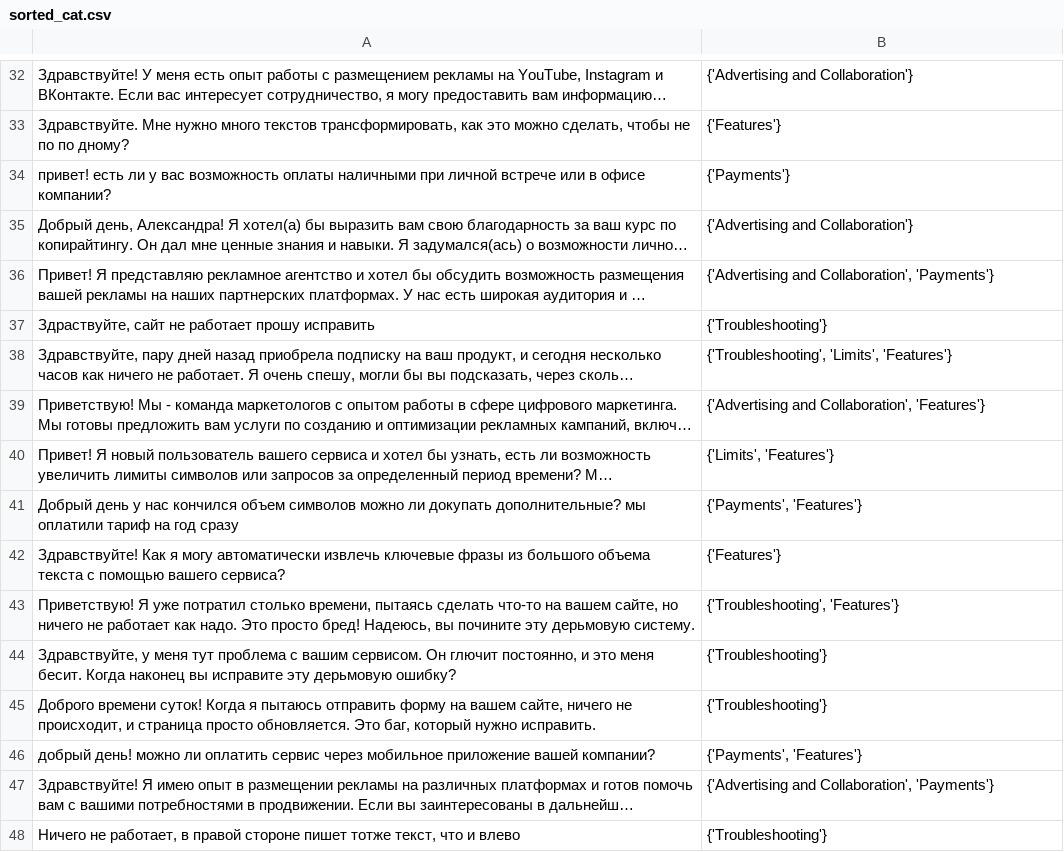
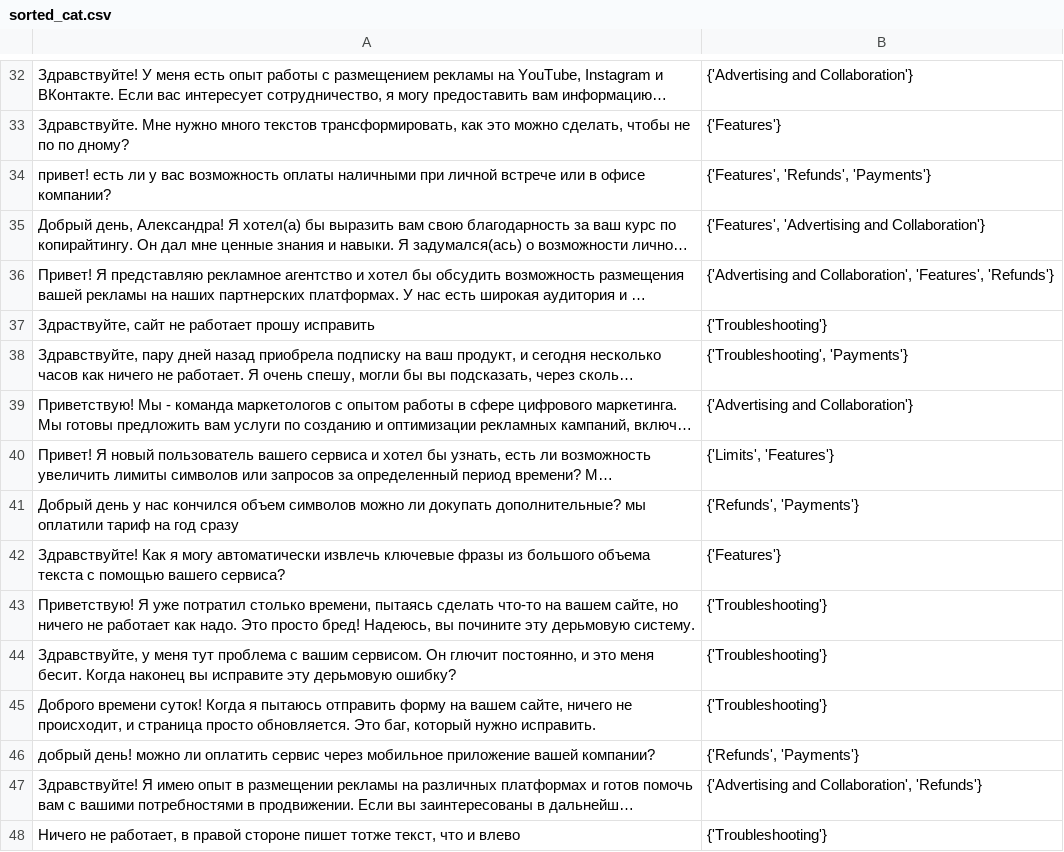
Before and after one commit to keyayeten/test_parse, a CSV file: sorted_cat.csv, drawn as a sheet; only a part is shown, gaps mark what is left out; long unchanged cells end in …; the diff covers the shown part only; the diff names each change by its address in the sheet, - before the commit and + after, or states it on an @@ line.

```diff
--- a/sorted_cat.csv
+++ b/sorted_cat.csv
-B34: {'Payments'}
+B34: {'Features', 'Refunds', 'Payments'}
-B35: {'Advertising and Collaboration'}
+B35: {'Features', 'Advertising and Collaboration'}
-B36: …and Collaboration', 'Payments'}
+B36: …and Collaboration', 'Features', 'Refunds'}
-B38: {'Troubleshooting', 'Limits', 'Features'}
+B38: {'Troubleshooting', 'Payments'}
-B39: {'Advertising and Collaboration', 'Features'}
+B39: {'Advertising and Collaboration'}
-B41: {'Payments', 'Features'}
+B41: {'Refunds', 'Payments'}
-B43: {'Troubleshooting', 'Features'}
+B43: {'Troubleshooting'}
-B46: {'Payments', 'Features'}
+B46: {'Refunds', 'Payments'}
-B47: {'Advertising and Collaboration', 'Payments'}
+B47: {'Advertising and Collaboration', 'Refunds'}
```
Also changed, not shown: 123 edited cells elsewhere in this file, 2 other files.
